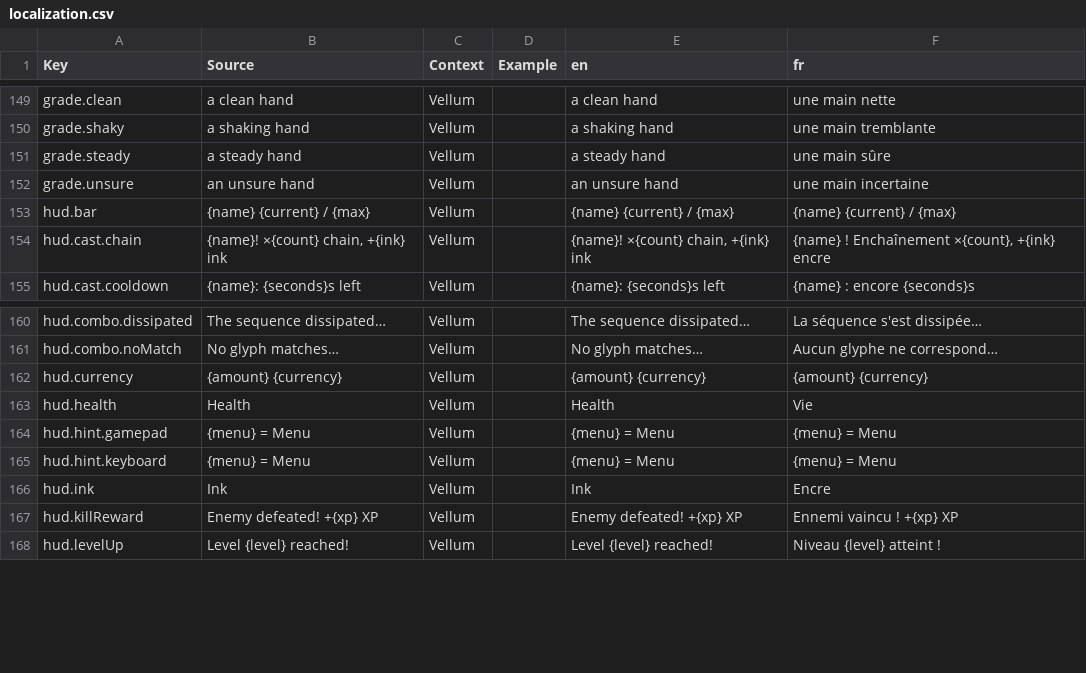
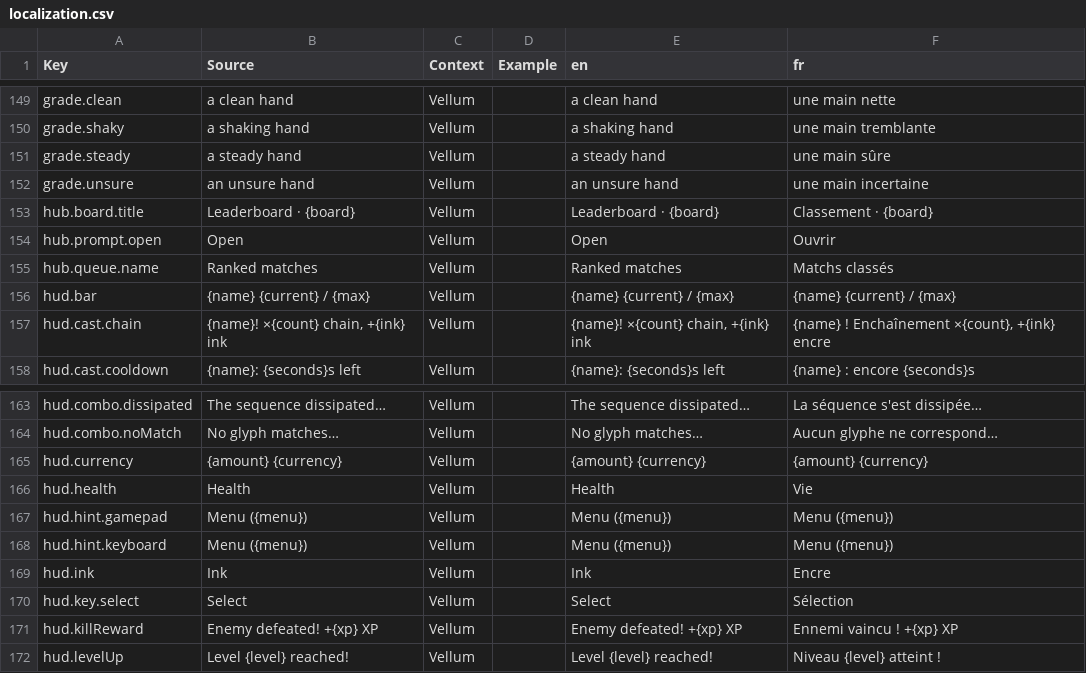
Before and after one commit to FouziGit/robloxtest, a CSV file: localization.csv, drawn as a sheet; only a part is shown, gaps mark what is left out.

```diff
--- a/localization.csv
+++ b/localization.csv
@@ -152,2 +152,5 @@ grade.steady,a steady hand,Vellum,,a steady hand,une main sûre
 grade.unsure,an unsure hand,Vellum,,an unsure hand,une main incertaine
+hub.board.title,Leaderboard · {board},Vellum,,Leaderboard · {board},Classement · {board}
+hub.prompt.open,Open,Vellum,,Open,Ouvrir
+hub.queue.name,Ranked matches,Vellum,,Ranked matches,Matchs classés
 hud.bar,{name}  {current} / {max},Vellum,,{name}  {current} / {max},{name}  {current} / {max}
@@ -163,5 +166,6 @@ hud.currency,{amount} {currency},Vellum,,{amount} {currency},{amount} {currency}
 hud.health,Health,Vellum,,Health,Vie
-hud.hint.gamepad,{menu} = Menu,Vellum,,{menu} = Menu,{menu} = Menu
-hud.hint.keyboard,{menu} = Menu,Vellum,,{menu} = Menu,{menu} = Menu
+hud.hint.gamepad,Menu ({menu}),Vellum,,Menu ({menu}),Menu ({menu})
+hud.hint.keyboard,Menu ({menu}),Vellum,,Menu ({menu}),Menu ({menu})
 hud.ink,Ink,Vellum,,Ink,Encre
+hud.key.select,Select,Vellum,,Select,Sélection
 hud.killReward,Enemy defeated! +{xp} XP,Vellum,,Enemy defeated! +{xp} XP,Ennemi vaincu ! +{xp} XP
```
Also changed, not shown: 20 other files.
